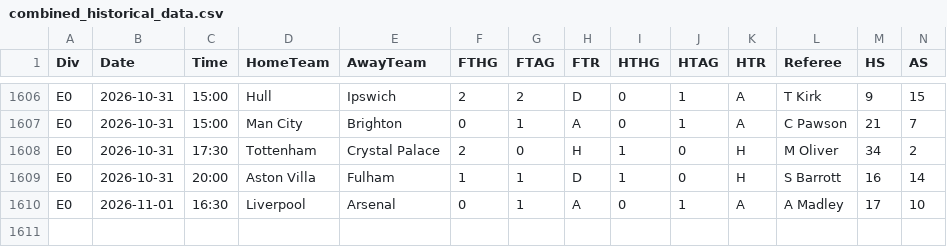
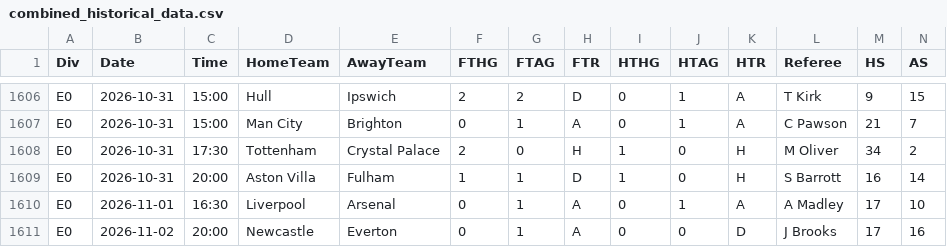
Before and after one commit to gmalbert/premier-league, a CSV file: data_files/combined_historical_data.csv, drawn as a sheet; only a part is shown, gaps mark what is left out; rows hold the shown columns only; the diff names each change by its address in the sheet, - before the commit and + after, or states it on an @@ line.

```diff
--- a/data_files/combined_historical_data.csv
+++ b/data_files/combined_historical_data.csv
+row 1611: E0 | 2026-11-02 | 20:00 | Newcastle | Everton | 0 | 1 | A | 0 | 0 | D | J Brooks | 17 | 16
```
Also changed, not shown: data_files/poisson_metrics_history.csv, data_files/upcoming_fixtures.csv, 23 other files.
